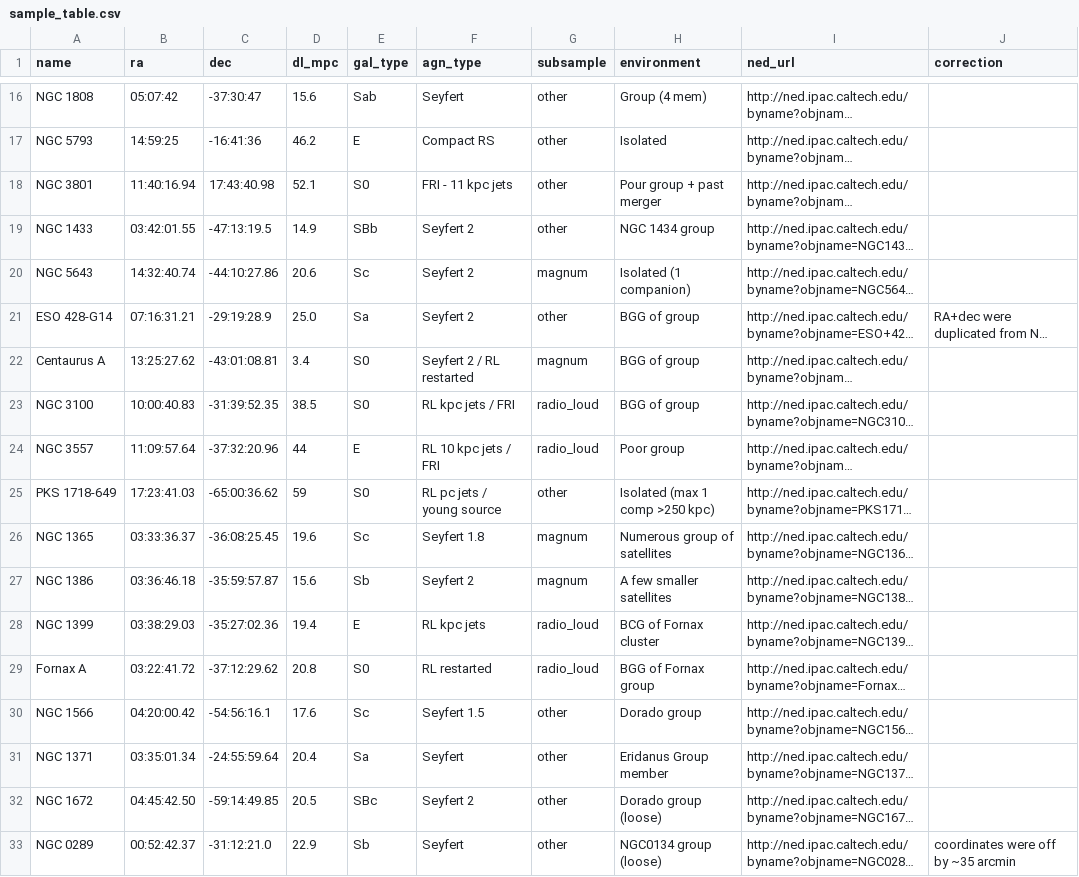
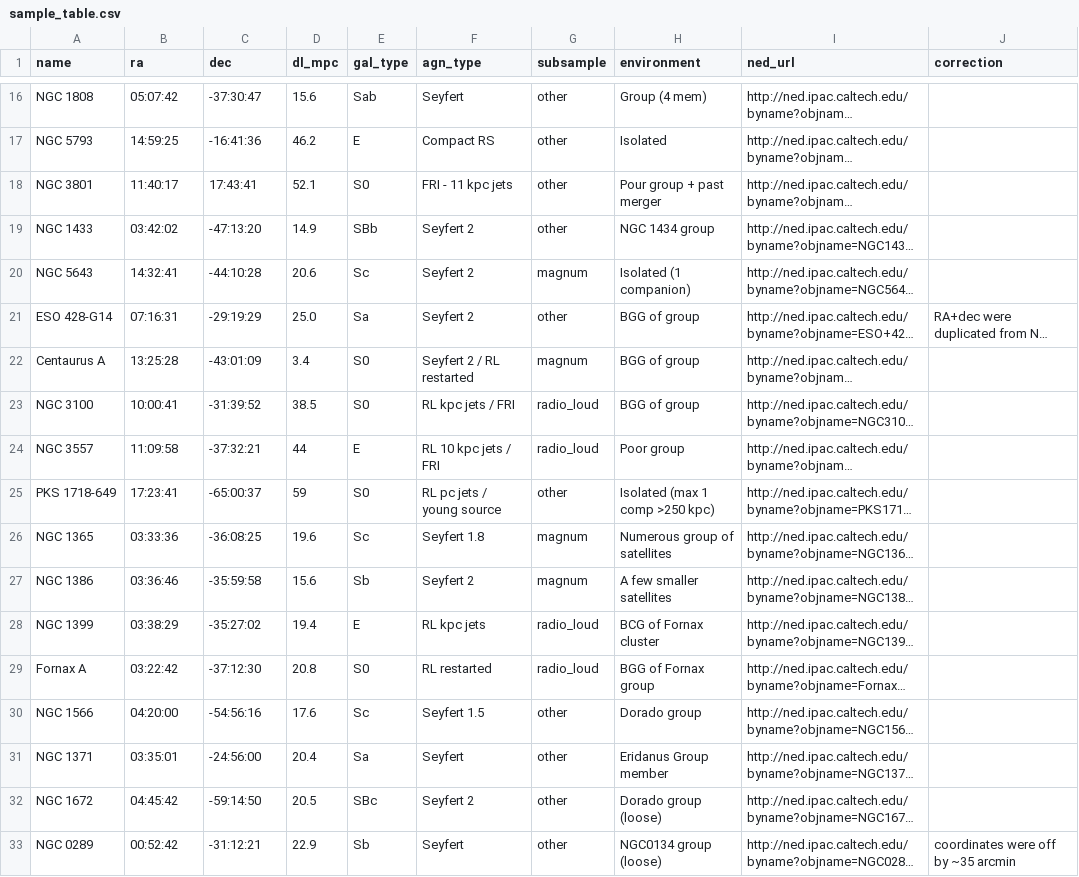
Before and after one commit to Fil8/magnhiffic, a CSV file: tools/sample_table.csv, drawn as a sheet; only a part is shown, gaps mark what is left out; long unchanged cells end in …; the diff covers the shown part only; the diff names each change by its address in the sheet, - before the commit and + after, or states it on an @@ line.

```diff
--- a/tools/sample_table.csv
+++ b/tools/sample_table.csv
-B18 (ra): 11:40:16.94
+B18 (ra): 11:40:17
-C18 (dec): 17:43:40.98
+C18 (dec): 17:43:41
-B19 (ra): 03:42:01.55
+B19 (ra): 03:42:02
-C19 (dec): -47:13:19.5
+C19 (dec): -47:13:20
-B20 (ra): 14:32:40.74
+B20 (ra): 14:32:41
-C20 (dec): -44:10:27.86
+C20 (dec): -44:10:28
-B21 (ra): 07:16:31.21
+B21 (ra): 07:16:31
-C21 (dec): -29:19:28.9
+C21 (dec): -29:19:29
-B22 (ra): 13:25:27.62
+B22 (ra): 13:25:28
-C22 (dec): -43:01:08.81
+C22 (dec): -43:01:09
-B23 (ra): 10:00:40.83
+B23 (ra): 10:00:41
-C23 (dec): -31:39:52.35
+C23 (dec): -31:39:52
-B24 (ra): 11:09:57.64
+B24 (ra): 11:09:58
-C24 (dec): -37:32:20.96
+C24 (dec): -37:32:21
-B25 (ra): 17:23:41.03
+B25 (ra): 17:23:41
-C25 (dec): -65:00:36.62
+C25 (dec): -65:00:37
-B26 (ra): 03:33:36.37
+B26 (ra): 03:33:36
-C26 (dec): -36:08:25.45
+C26 (dec): -36:08:25
-B27 (ra): 03:36:46.18
+B27 (ra): 03:36:46
-C27 (dec): -35:59:57.87
+C27 (dec): -35:59:58
-B28 (ra): 03:38:29.03
+B28 (ra): 03:38:29
-C28 (dec): -35:27:02.36
+C28 (dec): -35:27:02
-B29 (ra): 03:22:41.72
+B29 (ra): 03:22:42
-C29 (dec): -37:12:29.62
+C29 (dec): -37:12:30
-B30 (ra): 04:20:00.42
+B30 (ra): 04:20:00
-C30 (dec): -54:56:16.1
+C30 (dec): -54:56:16
-B31 (ra): 03:35:01.34
+B31 (ra): 03:35:01
-C31 (dec): -24:55:59.64
+C31 (dec): -24:56:00
-B32 (ra): 04:45:42.50
+B32 (ra): 04:45:42
-C32 (dec): -59:14:49.85
+C32 (dec): -59:14:50
-B33 (ra): 00:52:42.37
+B33 (ra): 00:52:42
-C33 (dec): -31:12:21.0
+C33 (dec): -31:12:21
```
Also changed, not shown: 8 edited cells elsewhere in this file, 3 other files.
